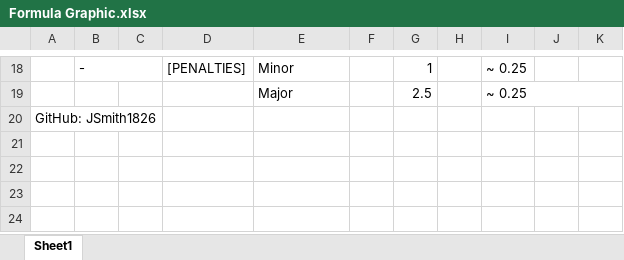
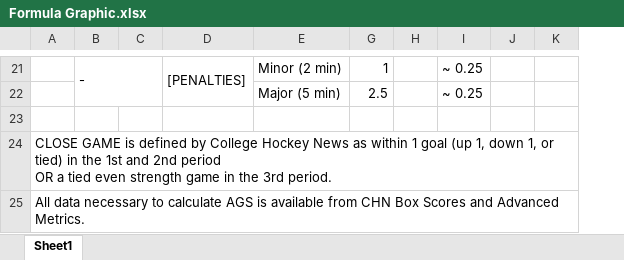
Before and after one commit to JSmith1826/college_hockey, an Excel workbook: data/Game_Score/V2/Formula Graphic.xlsx, sheet Sheet1, drawn as a sheet; only a part is shown, gaps mark what is left out; values as stored, in another font and other column widths than the file's, no cell formats; removed rows and columns are numbered as before the commit, all else as after; ↵ is a line break in a cell; the diff covers the shown part only; the diff names each change by its address in the sheet, - before the commit and + after, or states it on an @@ line.

```diff
--- a/data/Game_Score/V2/Formula Graphic.xlsx (sheet Sheet1)
+++ b/data/Game_Score/V2/Formula Graphic.xlsx (sheet Sheet1)
@@ column F hidden, empty @@
-B18:C18 merged
+B21:C22 merged
+D21:D22 merged
-E21: Minor
+E21: Minor (2 min)
-E22: Major
+E22: Major (5 min)
-I19:K19 merged
+row 23: (empty)
-A24: GitHub: JSmith1826
+A24: CLOSE GAME is defined by College Hockey News as within 1 goal (up 1, down 1, or tied) in the 1st and 2nd period ↵ OR a tied even strength game in the 3rd period.
+A24:K24 merged
+row 25: All data necessary to calculate AGS is available from CHN Box Scores and Advanced Metrics.
```
Also changed, not shown: 6 added rows, 3 removed rows, 15 edited cells and merged cells elsewhere in this sheet, cell formats, formulas that keep their value, 35 other files.
